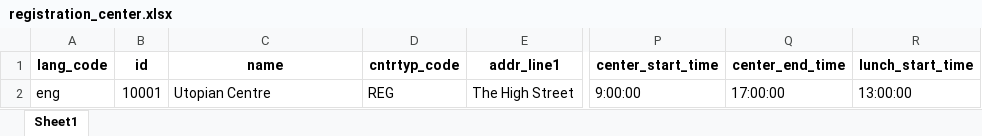
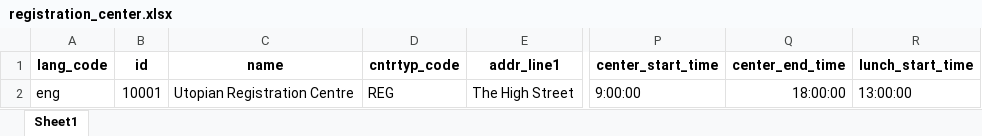
Before and after one commit to barnaby-twyford/mosip-data, an Excel workbook: mosip_master/xlsx/registration_center.xlsx, sheet Sheet1, drawn as a sheet; only a part is shown, gaps mark what is left out; values as stored, in another font and other column widths than the file's, no borders; the diff names each change by its address in the sheet, - before the commit and + after, or states it on an @@ line.

```diff
--- a/mosip_master/xlsx/registration_center.xlsx (sheet Sheet1)
+++ b/mosip_master/xlsx/registration_center.xlsx (sheet Sheet1)
-C2 (name): Utopian Centre
+C2 (name): Utopian Registration Centre
-Q2 (center_end_time): 17:00:00
+Q2 (center_end_time): 18:00:00
```
Also changed, not shown: mosip_master/xlsx/identity_schema.xlsx, mosip_master/xlsx/registration_center_h.xlsx, 1 other file.
